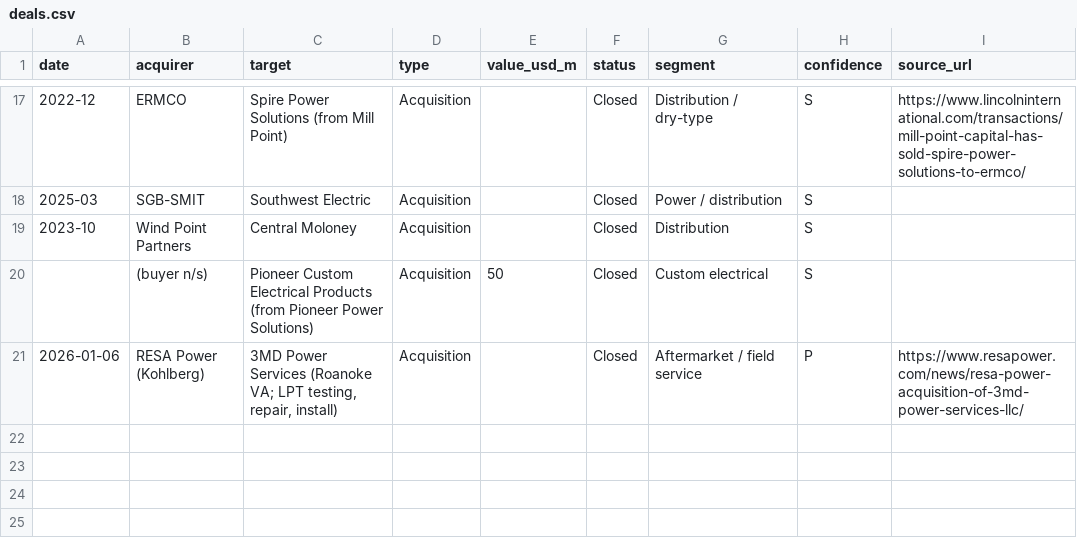
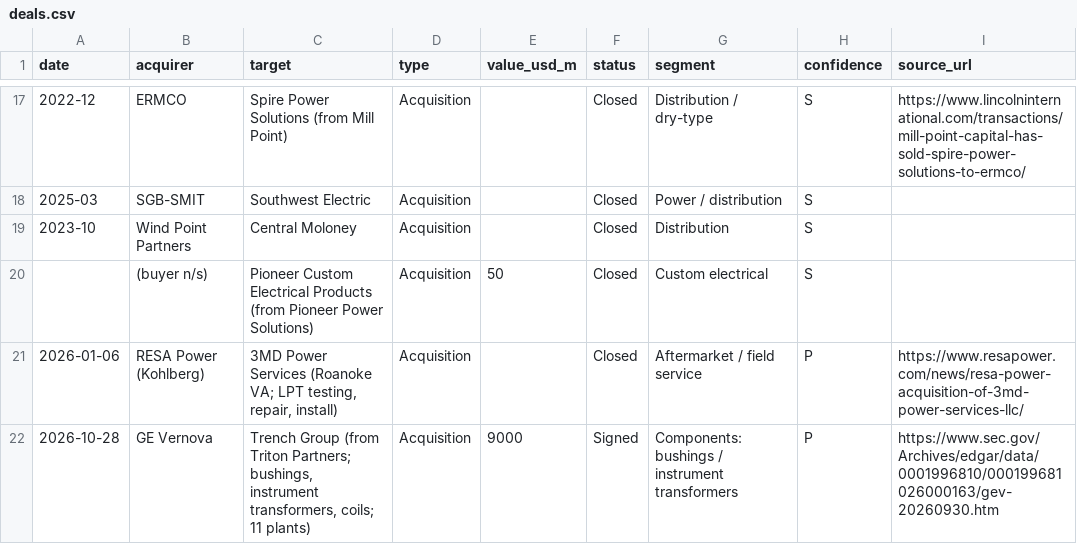
Before and after one commit to abotzer/power-transformers-casestudy, a CSV file: transformer-market/data/deals.csv, drawn as a sheet; only a part is shown, gaps mark what is left out.

```diff
--- a/transformer-market/data/deals.csv
+++ b/transformer-market/data/deals.csv
@@ -21 +21,2 @@ date,acquirer,target,type,value_usd_m,status,segment,confidence,source_url
 2026-01-06,RESA Power (Kohlberg),"3MD Power Services (Roanoke VA; LPT testing, repair, install)",Acquisition,,Closed,Aftermarket / field service,P,https://www.resapower.com/news/resa-power-acquisition-of-3md-power-services-llc/
+2026-10-28,GE Vernova,"Trench Group (from Triton Partners; bushings, instrument transformers, coils; 11 plants)",Acquisition,9000,Signed,Components: bushings / instrument transformers,P,https://www.sec.gov/Archives/edgar/data/0001996810/000199681026000163/gev-20260930.htm
```
Also changed, not shown: transformer-market/data/indicators.csv, 2 other files.
